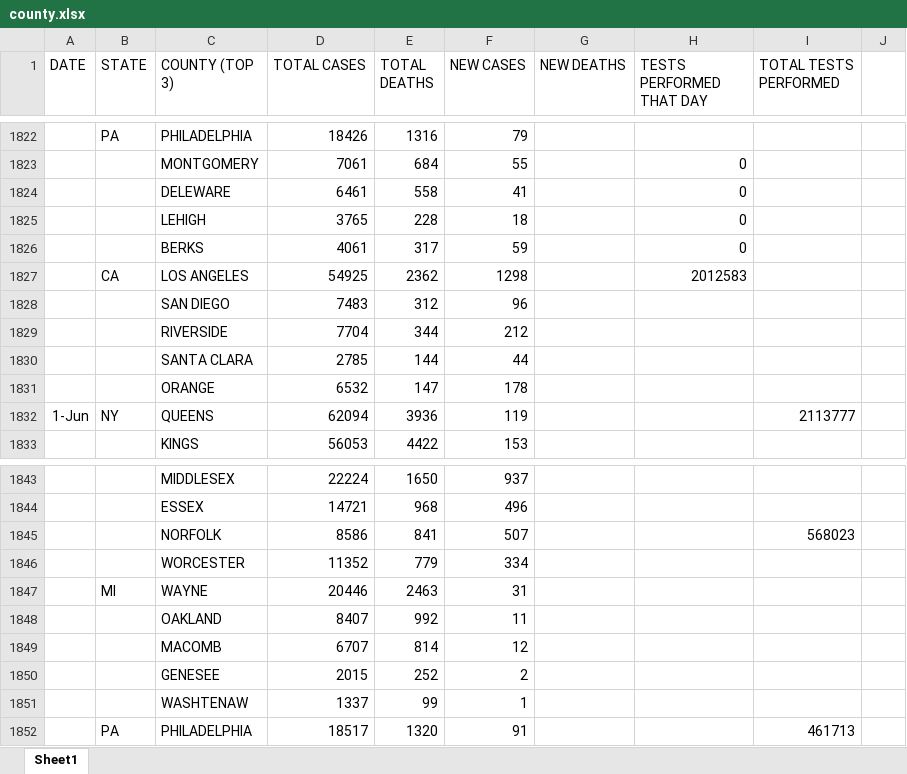
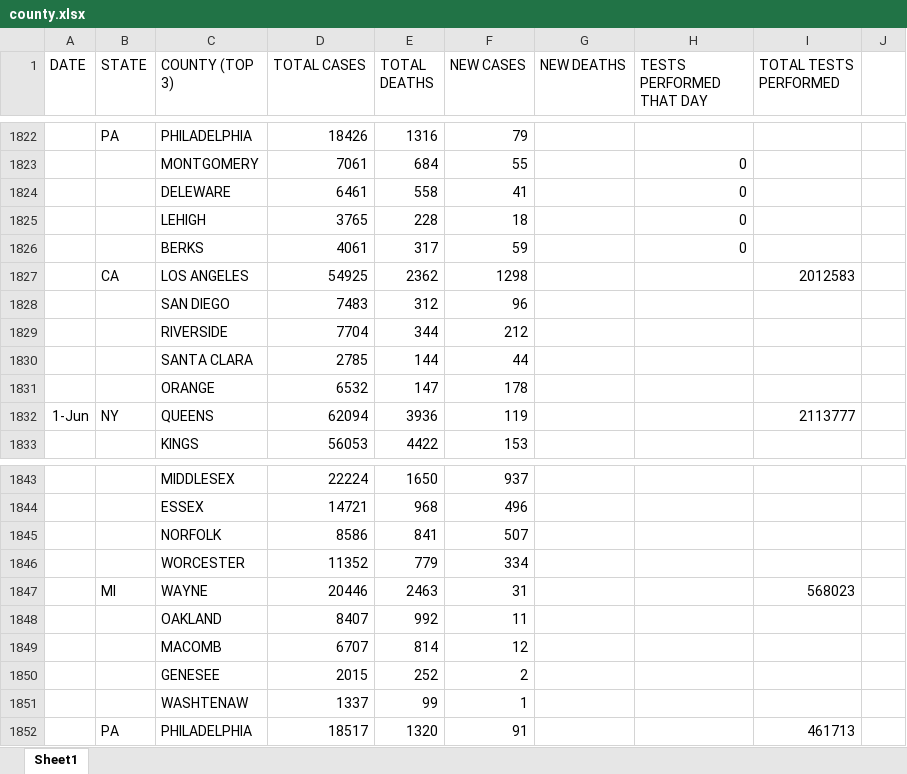
Before and after one commit to coronavirus-2020-data/coronavirus-data, an Excel workbook: county.xlsx, sheet Sheet1, drawn as a sheet; only a part is shown, gaps mark what is left out; values as stored, in another font and other column widths than the file's, no borders; the diff covers the shown part only; the diff names each change by its address in the sheet, - before the commit and + after, or states it on an @@ line.

```diff
--- a/county.xlsx (sheet Sheet1)
+++ b/county.xlsx (sheet Sheet1)
-H1827 (TESTS PERFORMED THAT DAY): 2012583
+H1827 (TESTS PERFORMED THAT DAY): (empty)
-I1827 (TOTAL TESTS PERFORMED): (empty)
+I1827 (TOTAL TESTS PERFORMED): 2012583
-I1845 (TOTAL TESTS PERFORMED): 568023
+I1845 (TOTAL TESTS PERFORMED): (empty)
-I1847 (TOTAL TESTS PERFORMED): (empty)
+I1847 (TOTAL TESTS PERFORMED): 568023
```
Also changed, not shown: 30 added rows elsewhere in this sheet, other/graphs.xlsx, statesTop5.xlsx, 15 other files.
